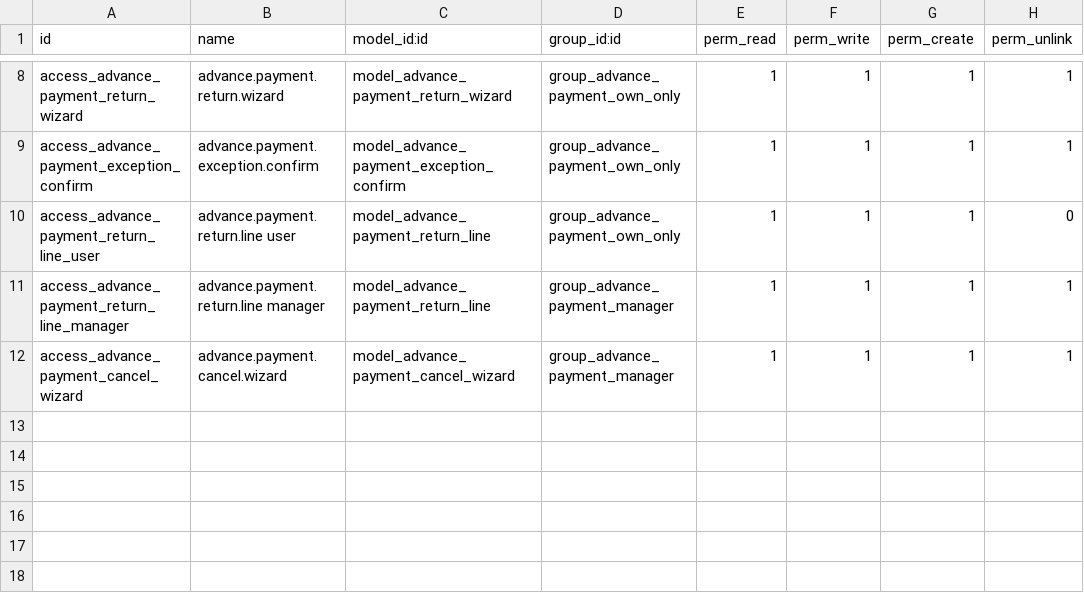
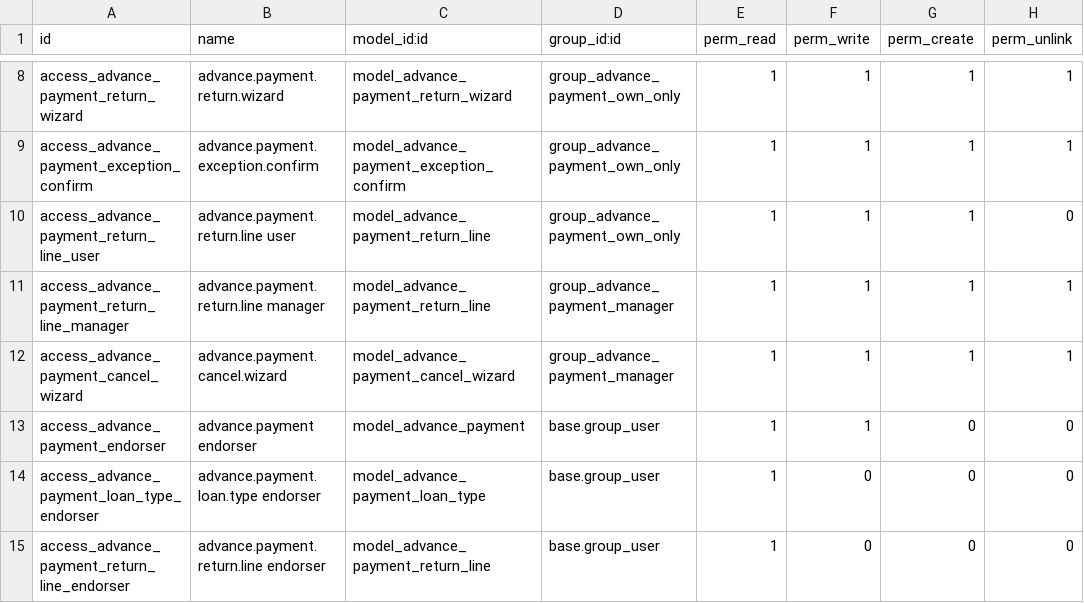
Before and after one commit to Aginix/kmitl, a CSV file: advance_payment/security/ir.model.access.csv, drawn as a sheet; only a part is shown, gaps mark what is left out; the diff names each change by its address in the sheet, - before the commit and + after, or states it on an @@ line.

```diff
--- a/advance_payment/security/ir.model.access.csv
+++ b/advance_payment/security/ir.model.access.csv
+row 13: access_advance_payment_endorser | advance.payment endorser | model_advance_payment | base.group_user | 1 | 1 | 0 | 0
+row 14: access_advance_payment_loan_type_endorser | advance.payment.loan.type endorser | model_advance_payment_loan_type | base.group_user | 1 | 0 | 0 | 0
+row 15: access_advance_payment_return_line_endorser | advance.payment.return.line endorser | model_advance_payment_return_line | base.group_user | 1 | 0 | 0 | 0
```
Also changed, not shown: 8 other files.
